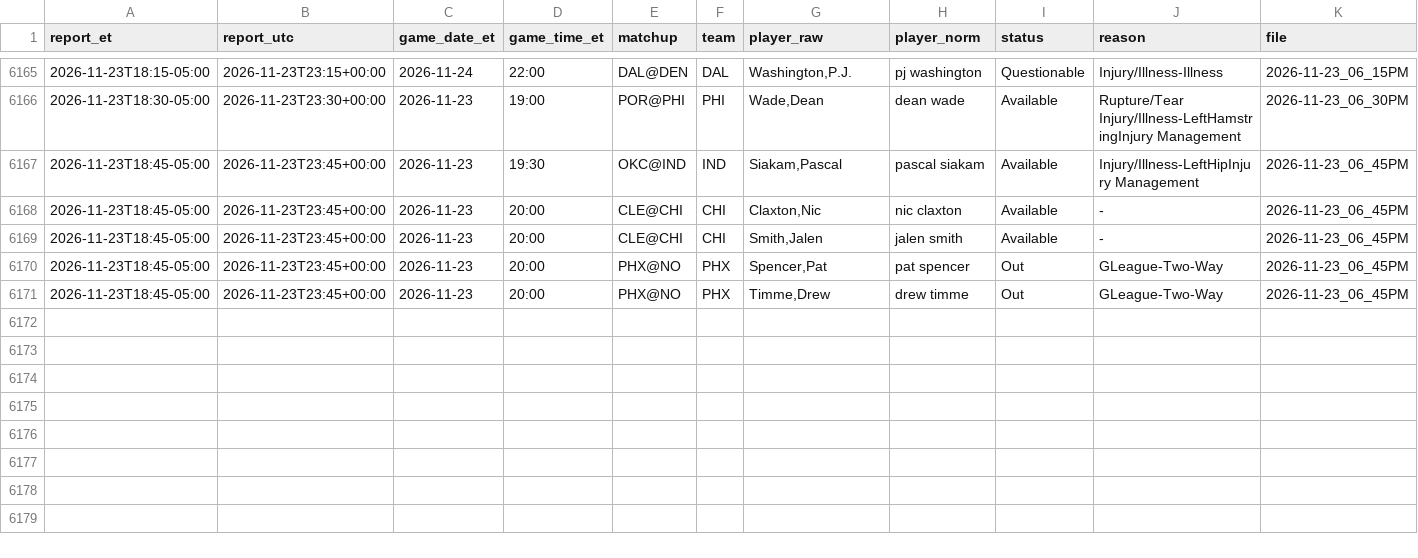
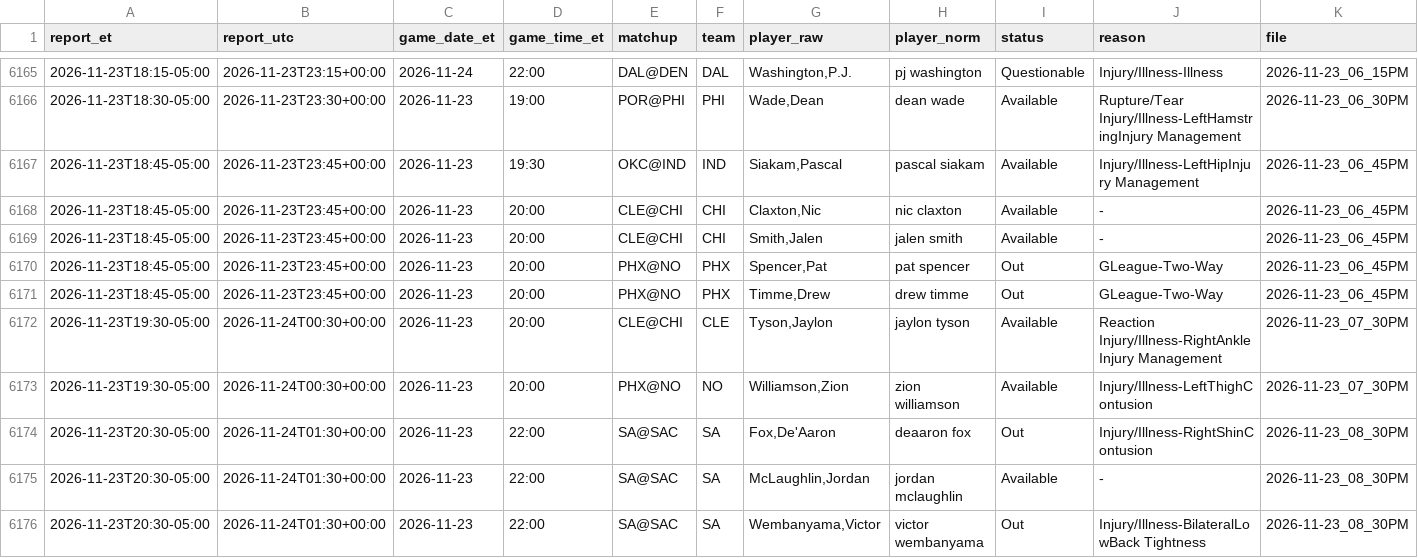
Before and after one commit to ryan7zoom/nba-props, a CSV file: data/injuries_official_history.csv, drawn as a sheet; only a part is shown, gaps mark what is left out; rows hold the shown columns only; the diff names each change by its address in the sheet, - before the commit and + after, or states it on an @@ line.

```diff
--- a/data/injuries_official_history.csv
+++ b/data/injuries_official_history.csv
+row 6172: 2026-11-23T19:30-05:00 | 2026-11-24T00:30+00:00 | 2026-11-23 | 20:00 | CLE@CHI | CLE | Tyson,Jaylon | jaylon tyson | Available | Reaction Injury/Illness-RightAnkleInjury Management | 2026-11-23_07_30PM
+row 6173: 2026-11-23T19:30-05:00 | 2026-11-24T00:30+00:00 | 2026-11-23 | 20:00 | PHX@NO | NO | Williamson,Zion | zion williamson | Available | Injury/Illness-LeftThighContusion | 2026-11-23_07_30PM
+row 6174: 2026-11-23T20:30-05:00 | 2026-11-24T01:30+00:00 | 2026-11-23 | 22:00 | SA@SAC | SA | Fox,De'Aaron | deaaron fox | Out | Injury/Illness-RightShinContusion | 2026-11-23_08_30PM
+row 6175: 2026-11-23T20:30-05:00 | 2026-11-24T01:30+00:00 | 2026-11-23 | 22:00 | SA@SAC | SA | McLaughlin,Jordan | jordan mclaughlin | Available | - | 2026-11-23_08_30PM
+row 6176: 2026-11-23T20:30-05:00 | 2026-11-24T01:30+00:00 | 2026-11-23 | 22:00 | SA@SAC | SA | Wembanyama,Victor | victor wembanyama | Out | Injury/Illness-BilateralLowBack Tightness | 2026-11-23_08_30PM
```
Also changed, not shown: data/injuries_latest.csv, data/injuries_official_latest.csv, 29 other files.
